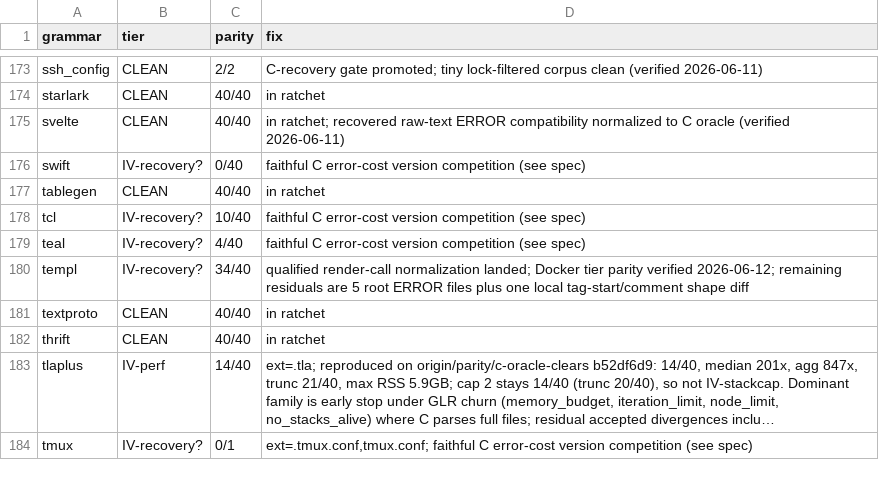
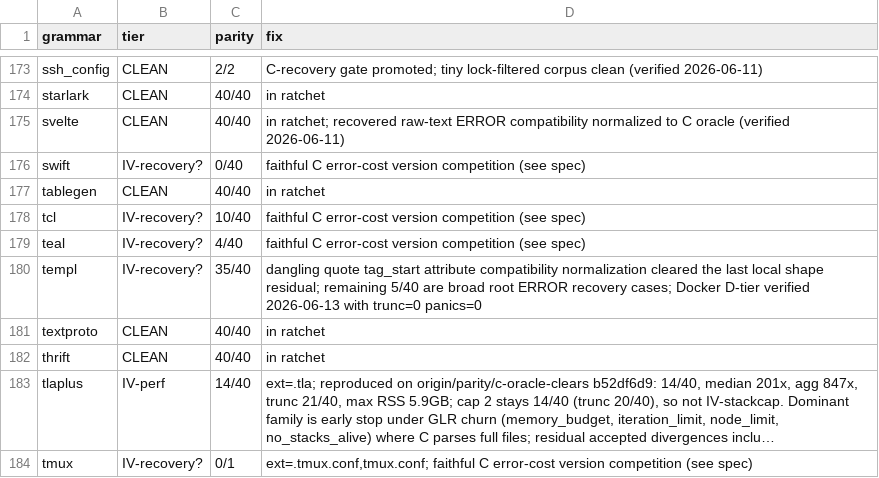
Before and after one commit to davidwalter0/gotreesitter, a TSV file: cgo_harness/tier_scan/tier_classification.tsv, drawn as a sheet; only a part is shown, gaps mark what is left out; long unchanged cells end in ….

Commit message:
update(docs): Update templ grammar parity to 35/40 in tier reports
- Increment templ grammar parity from 34/40 to 35/40
- Resolve dangling quote tag_start attribute normalization residual
- Refresh tier classification tables and JSON metadata with latest commit/timestamp

```diff
--- a/cgo_harness/tier_scan/tier_classification.tsv
+++ b/cgo_harness/tier_scan/tier_classification.tsv
@@ -179,3 +179,3 @@ tcl	IV-recovery?	10/40	faithful C error-cost version competition (see spec)
 teal	IV-recovery?	4/40	faithful C error-cost version competition (see spec)
-templ	IV-recovery?	34/40	qualified render-call normalization landed; Docker tier parity verified 2026-06-12; remaining residuals are 5 root ERROR files plus one local tag-start/comment shape diff
+templ	IV-recovery?	35/40	dangling quote tag_start attribute compatibility normalization cleared the last local shape residual; remaining 5/40 are broad root ERROR recovery cases; Docker D-tier verified 2026-06-13 with trunc=0 panics=0
 textproto	CLEAN	40/40	in ratchet
```
Also changed, not shown: 2 other files.
